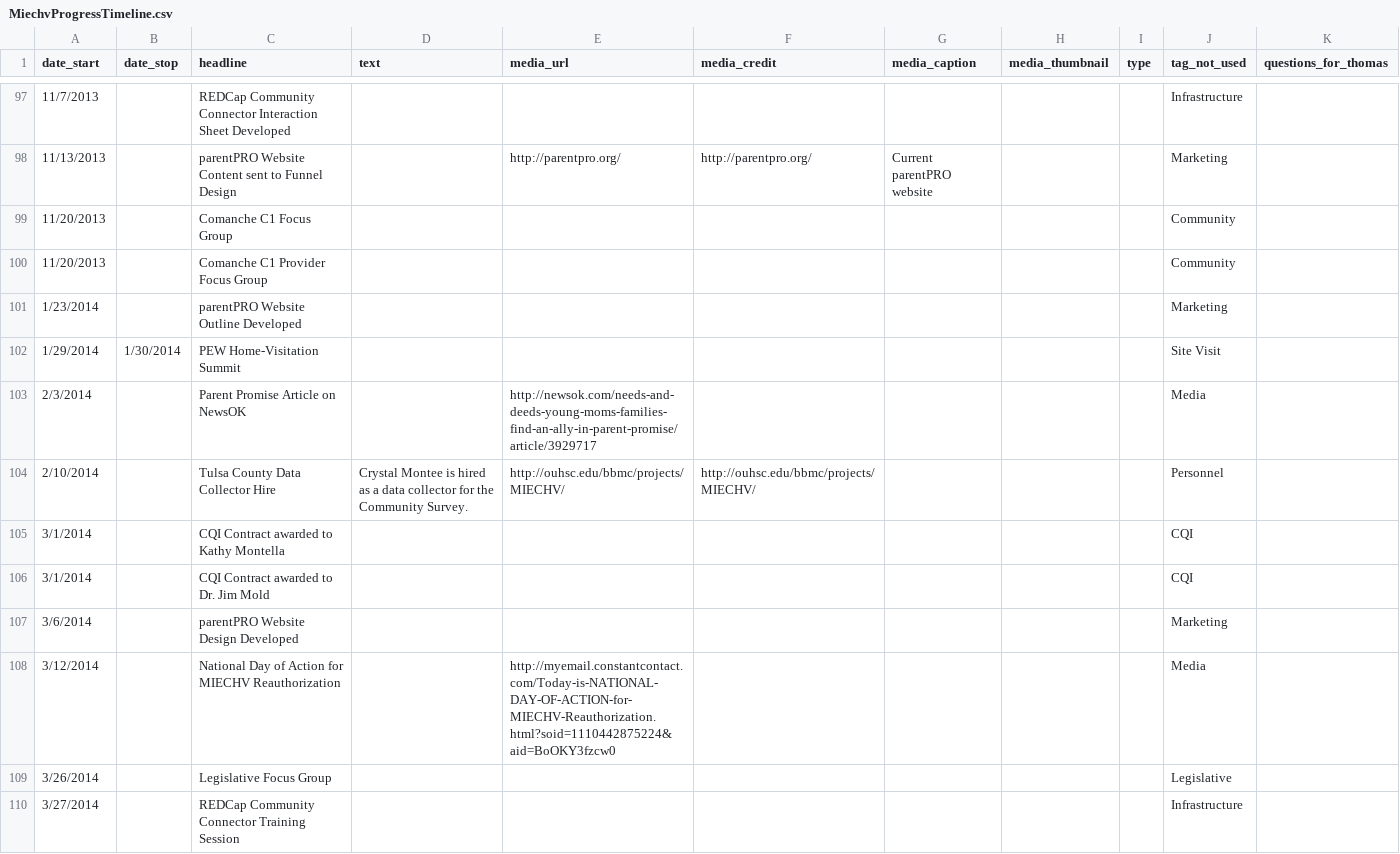
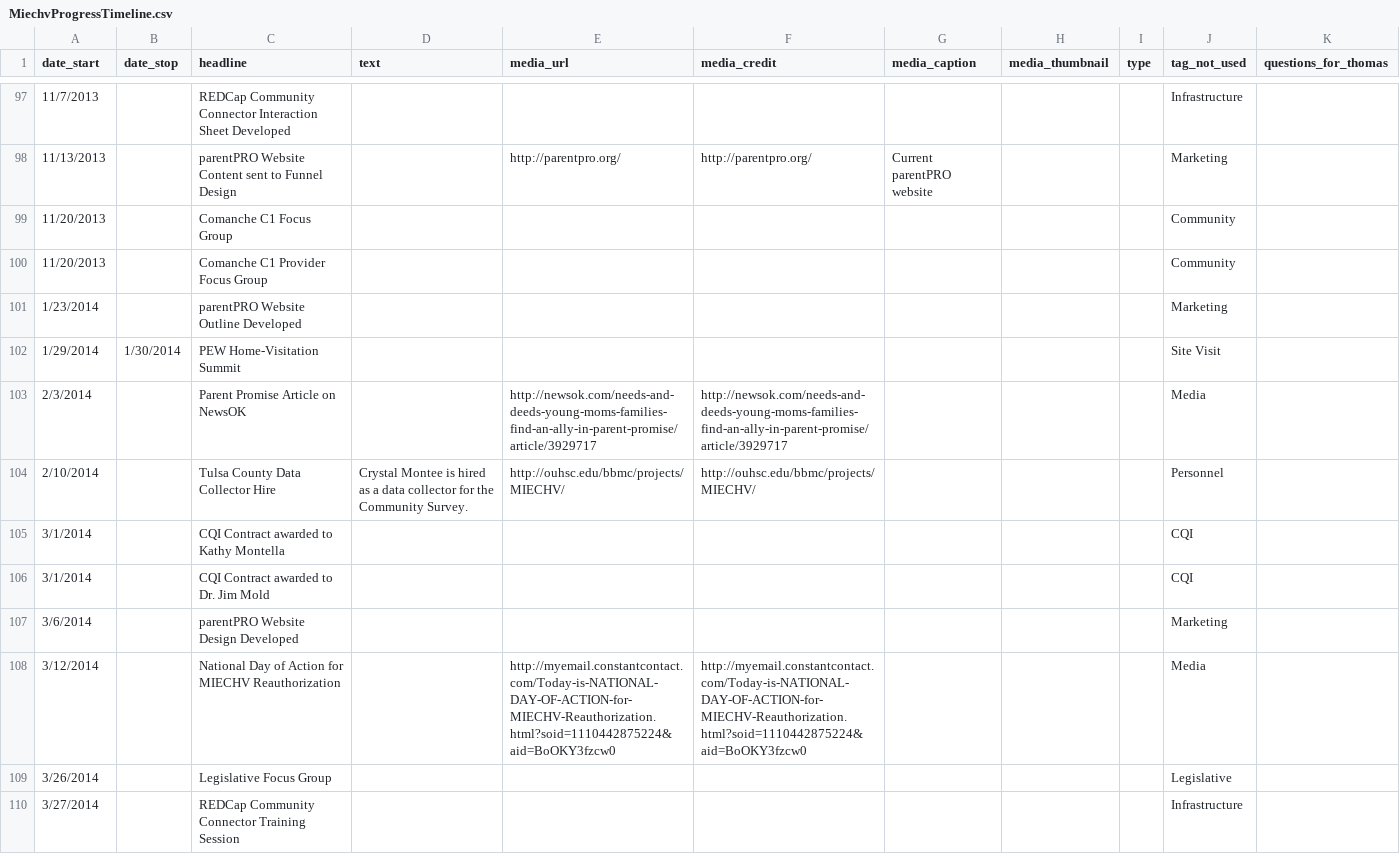
Before and after one commit to OuhscBbmc/MReportingPublic, a CSV file: DataPhiFree/Raw/MiechvProgressTimeline.csv, drawn as a sheet; only a part is shown, gaps mark what is left out; the diff covers the shown part only.

```diff
--- a/DataPhiFree/Raw/MiechvProgressTimeline.csv
+++ b/DataPhiFree/Raw/MiechvProgressTimeline.csv
@@ -102,3 +102,3 @@ date_start,date_stop,headline,text,media_url,media_credit,media_caption,media_th
 1/29/2014,1/30/2014,PEW Home-Visitation Summit,,,,,,,Site Visit,
-2/3/2014,,Parent Promise Article on NewsOK,,http://newsok.com/needs-and-deeds-young-moms-families-find-an-ally-in-parent-promise/article/3929717,,,,,Media,
+2/3/2014,,Parent Promise Article on NewsOK,,http://newsok.com/needs-and-deeds-young-moms-families-find-an-ally-in-parent-promise/article/3929717,http://newsok.com/needs-and-deeds-young-moms-families-find-an-ally-in-parent-promise/article/3929717,,,,Media,
 2/10/2014,,Tulsa County Data Collector Hire,Crystal Montee is hired as a data collector for the Community Survey.,http://ouhsc.edu/bbmc/projects/MIECHV/,http://ouhsc.edu/bbmc/projects/MIECHV/,,,,Personnel,
@@ -107,3 +107,3 @@ date_start,date_stop,headline,text,media_url,media_credit,media_caption,media_th
 3/6/2014,,parentPRO Website Design Developed,,,,,,,Marketing,
-3/12/2014,,National Day of Action for MIECHV Reauthorization,,http://myemail.constantcontact.com/Today-is-NATIONAL-DAY-OF-ACTION-for-MIECHV-Reauthorization.html?soid=1110442875224&aid=BoOKY3fzcw0,,,,,Media,
+3/12/2014,,National Day of Action for MIECHV Reauthorization,,http://myemail.constantcontact.com/Today-is-NATIONAL-DAY-OF-ACTION-for-MIECHV-Reauthorization.html?soid=1110442875224&aid=BoOKY3fzcw0,http://myemail.constantcontact.com/Today-is-NATIONAL-DAY-OF-ACTION-for-MIECHV-Reauthorization.html?soid=1110442875224&aid=BoOKY3fzcw0,,,,Media,
 3/26/2014,,Legislative Focus Group,,,,,,,Legislative,
```
Also changed, not shown: 38 edited cells elsewhere in this file.
